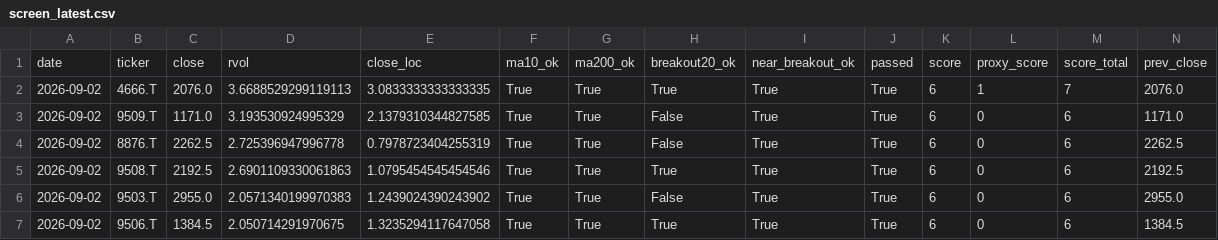
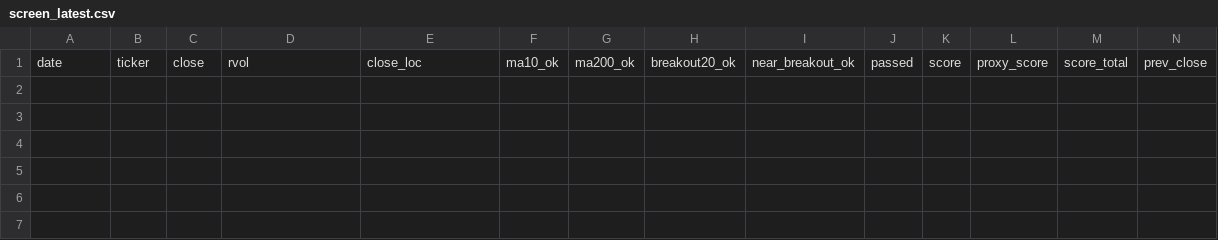
Before and after one commit to Hyodokamo/trend-catalyst-screener, a CSV file: data/outputs/screen_latest.csv, drawn as a sheet; only a part is shown; rows hold the shown columns only; the diff names each change by its address in the sheet, - before the commit and + after, or states it on an @@ line.

```diff
--- a/data/outputs/screen_latest.csv
+++ b/data/outputs/screen_latest.csv
-row 2: 2026-09-02 | 4666.T | 2076.0 | 3.6688529299119113 | 3.0833333333333335 | True | True | True | True | True | 6 | 1 | 7 | 2076.0
-row 3: 2026-09-02 | 9509.T | 1171.0 | 3.193530924995329 | 2.1379310344827585 | True | True | False | True | True | 6 | 0 | 6 | 1171.0
-row 4: 2026-09-02 | 8876.T | 2262.5 | 2.725396947996778 | 0.7978723404255319 | True | True | False | True | True | 6 | 0 | 6 | 2262.5
-row 5: 2026-09-02 | 9508.T | 2192.5 | 2.6901109330061863 | 1.0795454545454546 | True | True | True | True | True | 6 | 0 | 6 | 2192.5
-row 6: 2026-09-02 | 9503.T | 2955.0 | 2.0571340199970383 | 1.2439024390243902 | True | True | False | True | True | 6 | 0 | 6 | 2955.0
-row 7: 2026-09-02 | 9506.T | 1384.5 | 2.050714291970675 | 1.3235294117647058 | True | True | True | True | True | 6 | 0 | 6 | 1384.5
```
Also changed, not shown: docs/screen_latest.csv, 3 other files.
